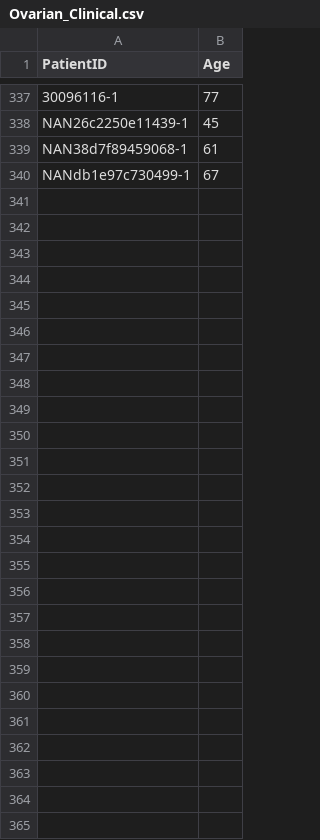
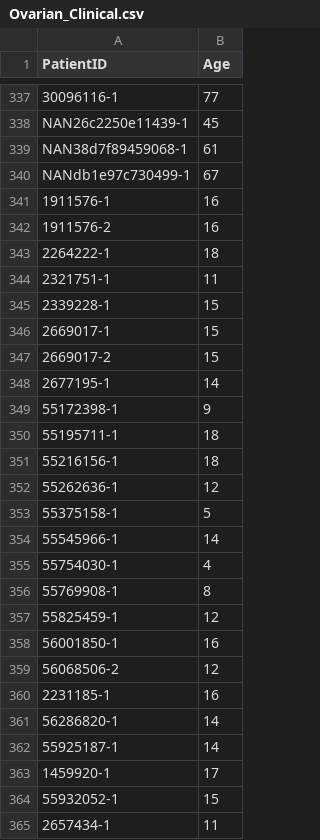
Before and after one commit to gdcohan/hepatocellular-v-cholangiocarcinoma, a CSV file: Ovarian_Clinical.csv, drawn as a sheet; only a part is shown, gaps mark what is left out.

```diff
--- a/Ovarian_Clinical.csv
+++ b/Ovarian_Clinical.csv
@@ -340 +340,26 @@ NAN38d7f89459068-1,61
 NANdb1e97c730499-1,67
+1911576-1,16
+1911576-2,16
+2264222-1,18
+2321751-1,11
+2339228-1,15
+2669017-1,15
+2669017-2,15
+2677195-1,14
+55172398-1,9
+55195711-1,18
+55216156-1,18
+55262636-1,12
+55375158-1,5
+55545966-1,14
+55754030-1,4
+55769908-1,8
+55825459-1,12
+56001850-1,16
+56068506-2,12
+2231185-1,16
+56286820-1,14
+55925187-1,14
+1459920-1,17
+55932052-1,15
+2657434-1,11
```
Also changed, not shown: Ovarian_Institution.csv, Ovarian_Outcome.csv.
